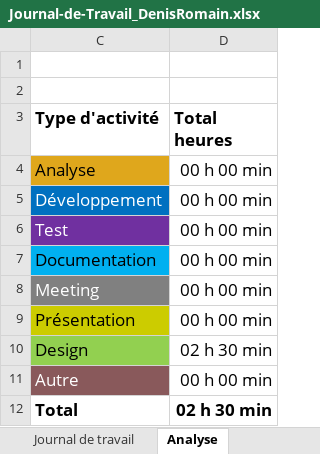
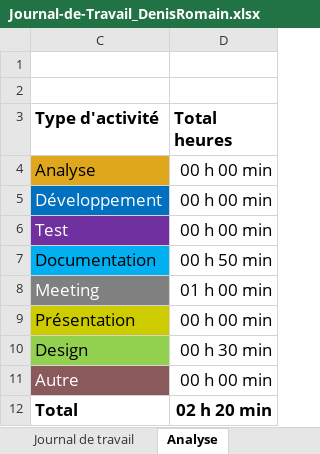
Before and after one commit to romaindenis1/P_Mobile, an Excel workbook: Documentation/Journal-de-Travail_DenisRomain.xlsx, sheet Analyse, drawn as a sheet; values as stored, in another font and other column widths than the file's, no borders; charts and pictures not drawn; the diff names each change by its address in the sheet, - before the commit and + after, or states it on an @@ line.

```diff
--- a/Documentation/Journal-de-Travail_DenisRomain.xlsx (sheet Analyse)
+++ b/Documentation/Journal-de-Travail_DenisRomain.xlsx (sheet Analyse)
-D7 (Total heures): 00 h 00 min
+D7 (Total heures): 00 h 50 min
-D8 (Total heures): 00 h 00 min
+D8 (Total heures): 01 h 00 min
-D10 (Total heures): 02 h 30 min
+D10 (Total heures): 00 h 30 min
-D12 (Total heures): 02 h 30 min
+D12 (Total heures): 02 h 20 min
```
Also changed, not shown: sheet Journal de travail, hidden cells, charts or pictures.
